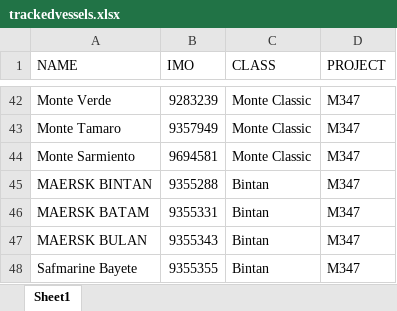
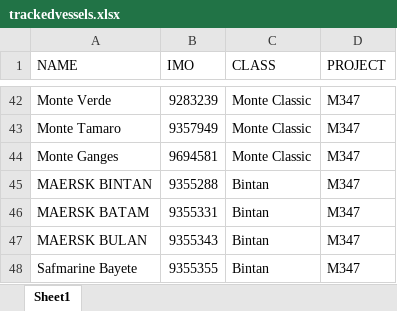
Before and after one commit to andersebusk/VesselTimeline_dataGet-main, an Excel workbook: trackedvessels.xlsx, sheet Sheet1, drawn as a sheet; only a part is shown, gaps mark what is left out; values as stored, in another font and other column widths than the file's, no borders; the diff names each change by its address in the sheet, - before the commit and + after, or states it on an @@ line.

```diff
--- a/trackedvessels.xlsx (sheet Sheet1)
+++ b/trackedvessels.xlsx (sheet Sheet1)
-A44 (NAME): Monte Sarmiento
+A44 (NAME): Monte Ganges
```
Also changed, not shown: 1 other file.
